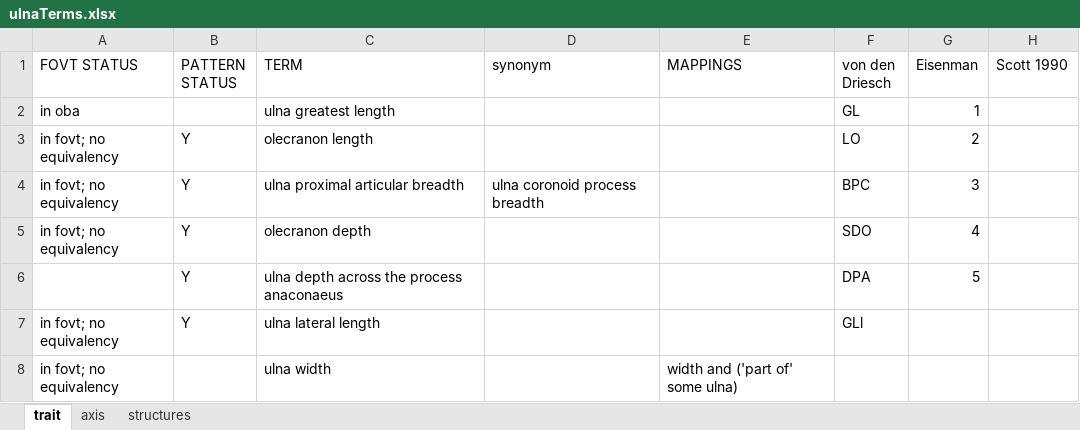
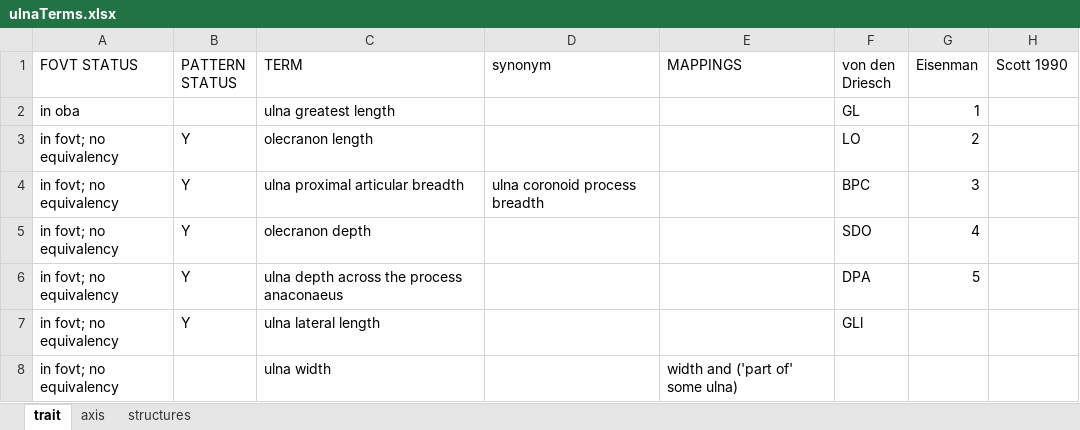
Before and after one commit to futres/fovt, an Excel workbook: terms/ulnaTerms.xlsx, sheet trait, drawn as a sheet; values as stored, in another font and other column widths than the file's, no borders; the diff names each change by its address in the sheet, - before the commit and + after, or states it on an @@ line.

```diff
--- a/terms/ulnaTerms.xlsx (sheet trait)
+++ b/terms/ulnaTerms.xlsx (sheet trait)
-A6 (FOVT STATUS): (empty)
+A6 (FOVT STATUS): in fovt; no equivalency
```
Also changed, not shown: terms/radiusTerms.xlsx, 1 other file.
